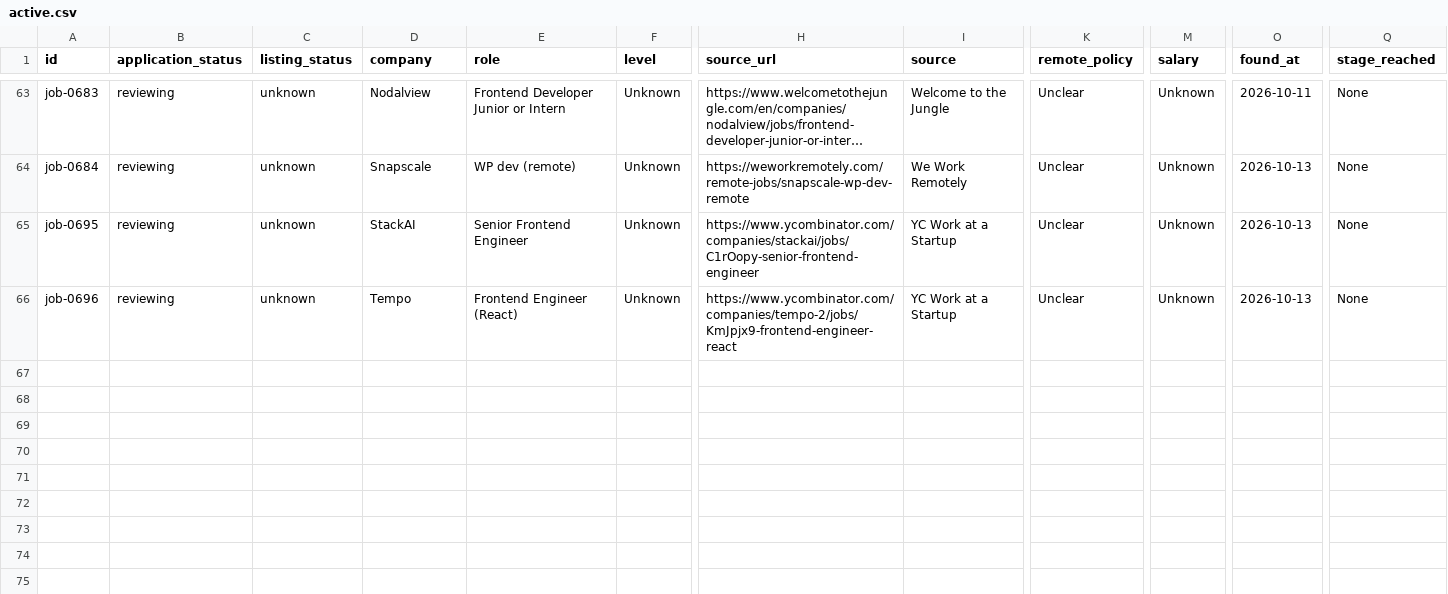
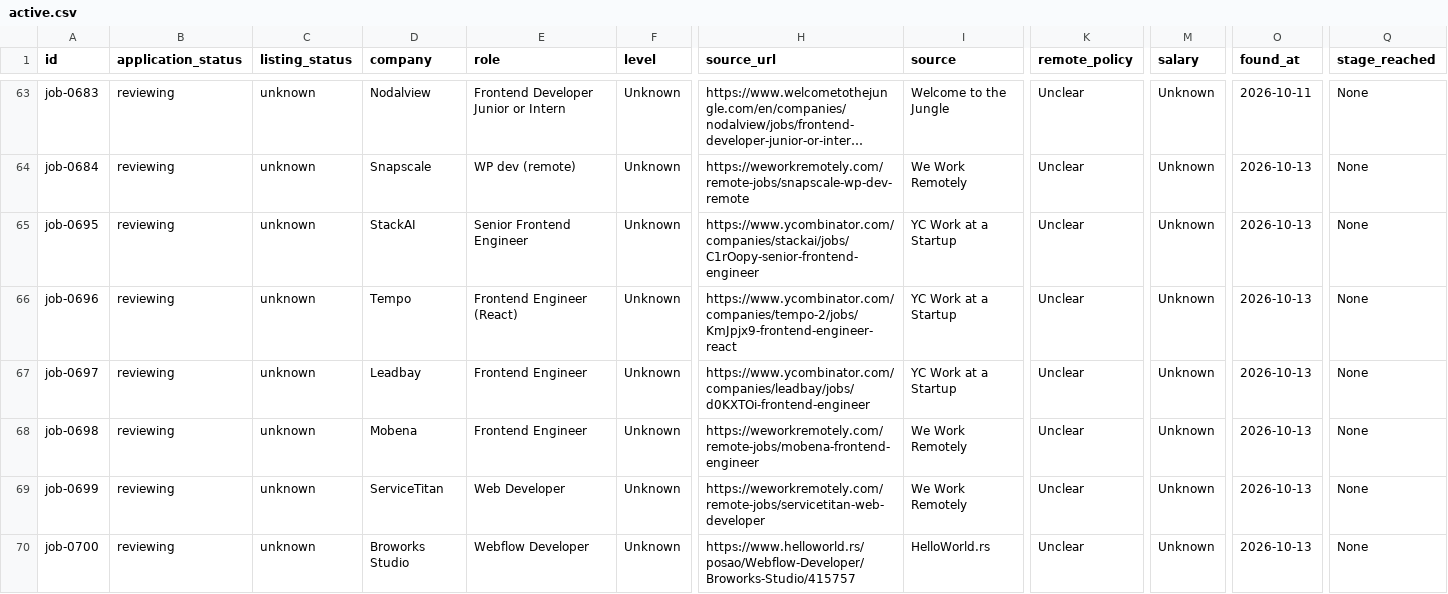
Before and after one commit to stupidkubik/job-searcher, a CSV file: data/index/active.csv, drawn as a sheet; only a part is shown, gaps mark what is left out; long unchanged cells end in …; rows hold the shown columns only; the diff names each change by its address in the sheet, - before the commit and + after, or states it on an @@ line.

```diff
--- a/data/index/active.csv
+++ b/data/index/active.csv
+row 67: job-0697 | reviewing | unknown | Leadbay | Frontend Engineer | Unknown | https://www.ycombinator.com/companies/leadbay/jobs/d0KXTOi-frontend-engineer | YC Work at a Startup | Unclear | Unknown | 2026-10-13 | None
+row 68: job-0698 | reviewing | unknown | Mobena | Frontend Engineer | Unknown | https://weworkremotely.com/remote-jobs/mobena-frontend-engineer | We Work Remotely | Unclear | Unknown | 2026-10-13 | None
+row 69: job-0699 | reviewing | unknown | ServiceTitan | Web Developer | Unknown | https://weworkremotely.com/remote-jobs/servicetitan-web-developer | We Work Remotely | Unclear | Unknown | 2026-10-13 | None
+row 70: job-0700 | reviewing | unknown | Broworks Studio | Webflow Developer | Unknown | https://www.helloworld.rs/posao/Webflow-Developer/Broworks-Studio/415757 | HelloWorld.rs | Unclear | Unknown | 2026-10-13 | None
```
Also changed, not shown: data/index/keys.tsv, data/index/known.tsv, 8 other files.
